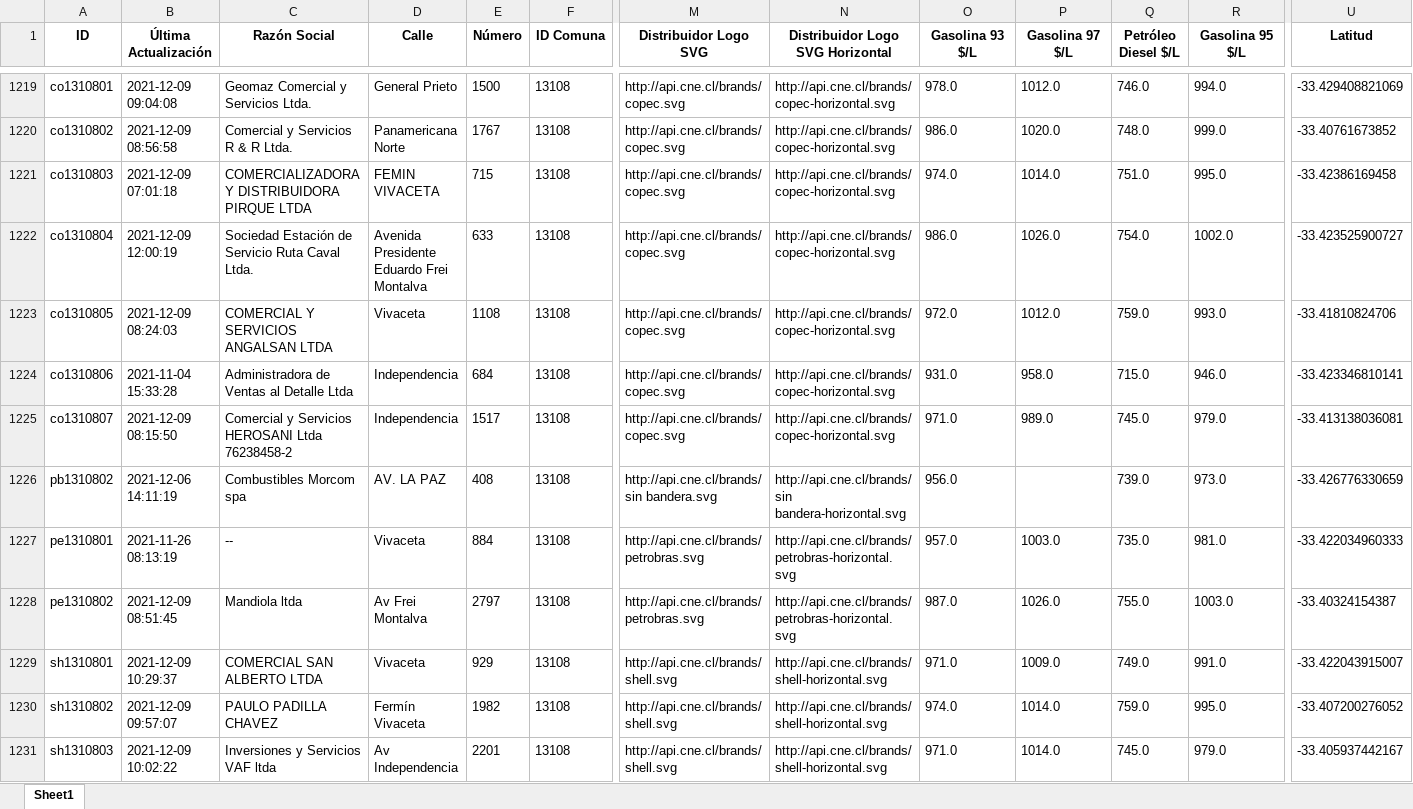
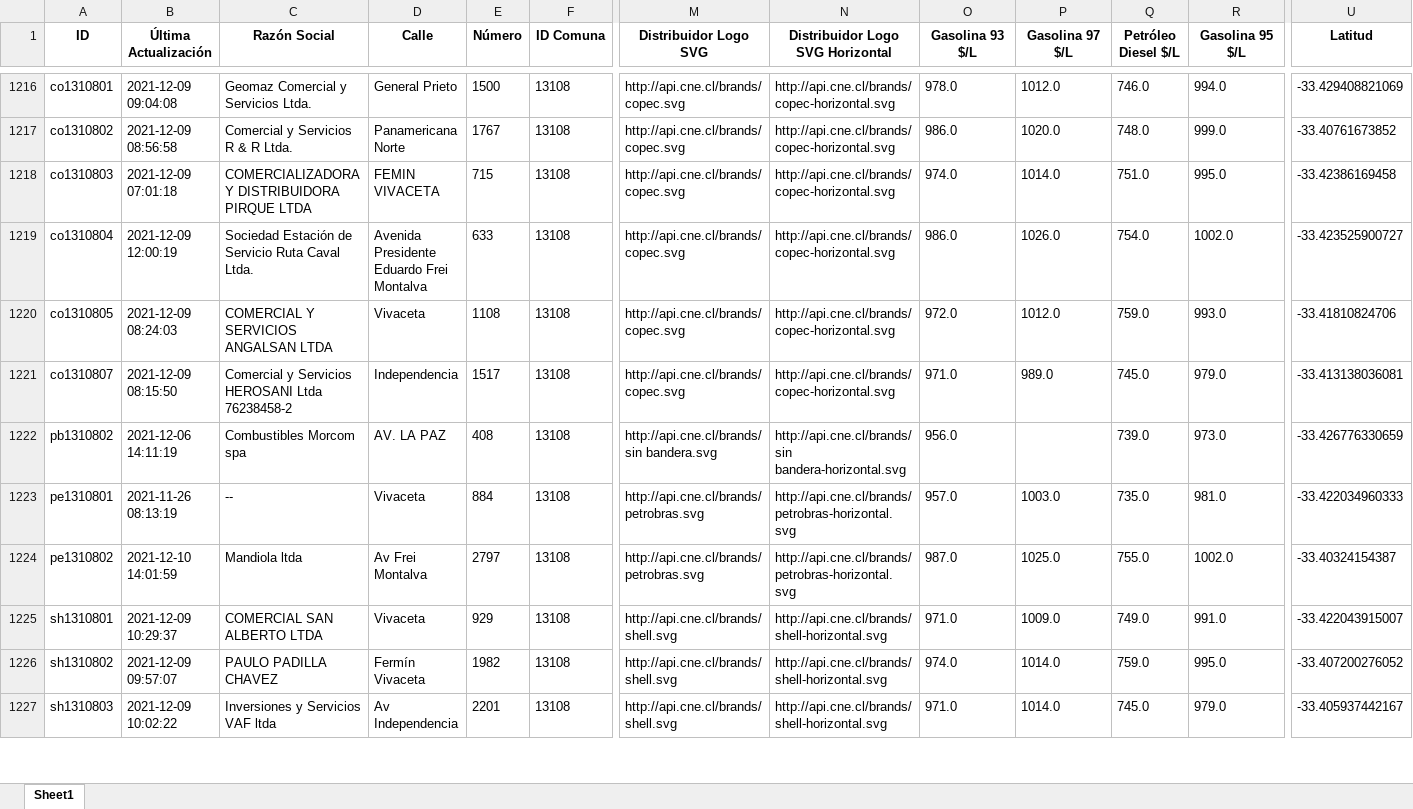
Before and after one commit to Sud-Austral/data_energia, an Excel workbook: combustibles_vehicular_estaciones.xlsx, sheet Sheet1, drawn as a sheet; only a part is shown, gaps mark what is left out; values as stored, in another font and other column widths than the file's, no borders; removed rows and columns are numbered as before the commit, all else as after; rows hold the shown columns only; the diff covers the shown part only; the diff names each change by its address in the sheet, - before the commit and + after, or states it on an @@ line.

```diff
--- a/combustibles_vehicular_estaciones.xlsx (sheet Sheet1)
+++ b/combustibles_vehicular_estaciones.xlsx (sheet Sheet1)
-row 1224: co1310806 | 2021-11-04 15:33:28 | Administradora de Ventas al Detalle Ltda | Independencia | 684 | 13108 | http://api.cne.cl/brands/copec.svg | http://api.cne.cl/brands/copec-horizontal.svg | 931.0 | 958.0 | 715.0 | 946.0 | -33.423346810141
-B1224 (Última Actualización): 2021-12-09 08:51:45
+B1224 (Última Actualización): 2021-12-10 14:01:59
-P1224 (Gasolina 97 $/L): 1026.0
+P1224 (Gasolina 97 $/L): 1025.0
-R1224 (Gasolina 95 $/L): 1003.0
+R1224 (Gasolina 95 $/L): 1002.0
```
Also changed, not shown: 4 removed rows and 373 edited cells elsewhere in this sheet, combustibles_vehicular_estaciones_diesel.xlsx, combustibles_vehicular_estaciones_gasolina93.xlsx, 7 other files.
